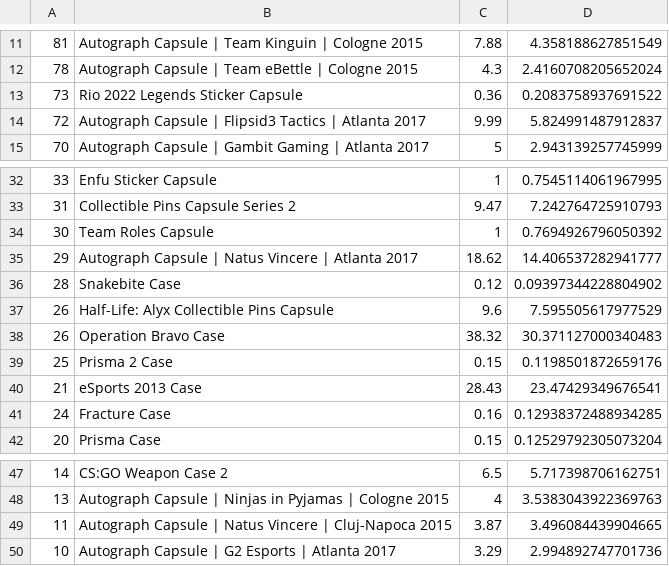
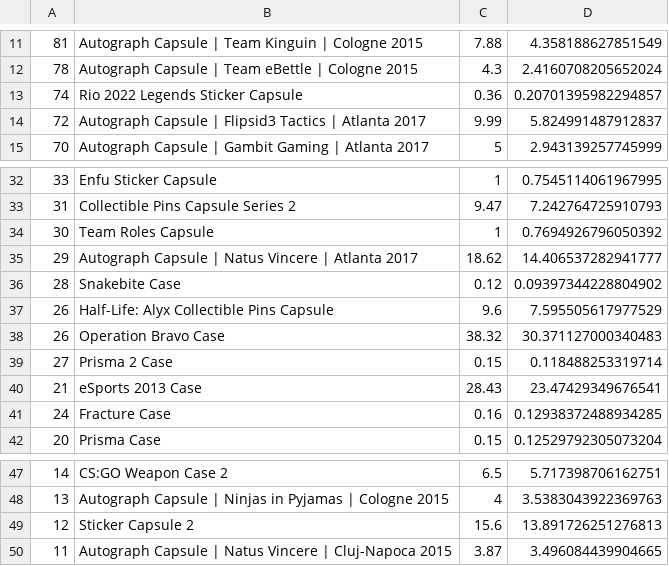
Before and after one commit to AUTACE/Trade_Data, a CSV file: buff_Best_Profit.csv, drawn as a sheet; only a part is shown, gaps mark what is left out.

Commit message:
Uploaded via octonode

```diff
--- a/buff_Best_Profit.csv
+++ b/buff_Best_Profit.csv
@@ -12,3 +12,3 @@
 78;Autograph Capsule | Team eBettle | Cologne 2015;4.3;2.4160708205652024
-73;Rio 2022 Legends Sticker Capsule;0.36;0.2083758937691522
+74;Rio 2022 Legends Sticker Capsule;0.36;0.20701395982294857
 72;Autograph Capsule | Flipsid3 Tactics | Atlanta 2017;9.99;5.824991487912837
@@ -38,3 +38,3 @@
 26;Operation Bravo Case;38.32;30.371127000340483
-25;Prisma 2 Case;0.15;0.1198501872659176
+27;Prisma 2 Case;0.15;0.118488253319714
 21;eSports 2013 Case;28.43;23.47429349676541
@@ -48,3 +48,3 @@
 13;Autograph Capsule | Ninjas in Pyjamas | Cologne 2015;4;3.5383043922369763
+12;Sticker Capsule 2;15.6;13.891726251276813
 11;Autograph Capsule | Natus Vincere | Cluj-Napoca 2015;3.87;3.496084439904665
-10;Autograph Capsule | G2 Esports | Atlanta 2017;3.29;2.994892747701736
```
